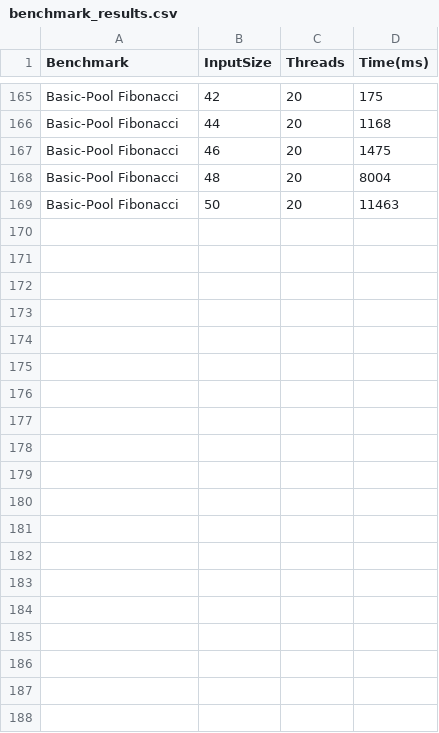
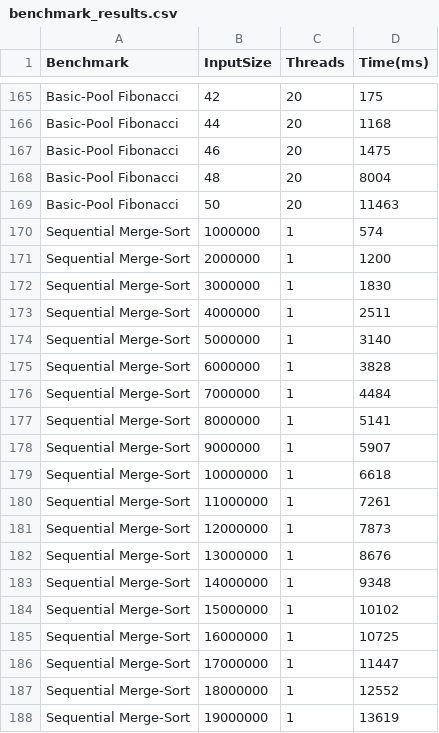
Before and after one commit to Zainu3111/Thread_Pool, a CSV file: Documentation/benchmark_results.csv, drawn as a sheet; only a part is shown, gaps mark what is left out; the diff covers the shown part only.

Commit message:
Runnning tests for merge-sort seq.

```diff
--- a/Documentation/benchmark_results.csv
+++ b/Documentation/benchmark_results.csv
@@ -169 +169,20 @@ Basic-Pool Fibonacci,48,20,8004
 Basic-Pool Fibonacci,50,20,11463
+Sequential Merge-Sort,1000000,1,574
+Sequential Merge-Sort,2000000,1,1200
+Sequential Merge-Sort,3000000,1,1830
+Sequential Merge-Sort,4000000,1,2511
+Sequential Merge-Sort,5000000,1,3140
+Sequential Merge-Sort,6000000,1,3828
+Sequential Merge-Sort,7000000,1,4484
+Sequential Merge-Sort,8000000,1,5141
+Sequential Merge-Sort,9000000,1,5907
+Sequential Merge-Sort,10000000,1,6618
+Sequential Merge-Sort,11000000,1,7261
+Sequential Merge-Sort,12000000,1,7873
+Sequential Merge-Sort,13000000,1,8676
+Sequential Merge-Sort,14000000,1,9348
+Sequential Merge-Sort,15000000,1,10102
+Sequential Merge-Sort,16000000,1,10725
+Sequential Merge-Sort,17000000,1,11447
+Sequential Merge-Sort,18000000,1,12552
+Sequential Merge-Sort,19000000,1,13619
```
Also changed, not shown: 11 added rows elsewhere in this file.
